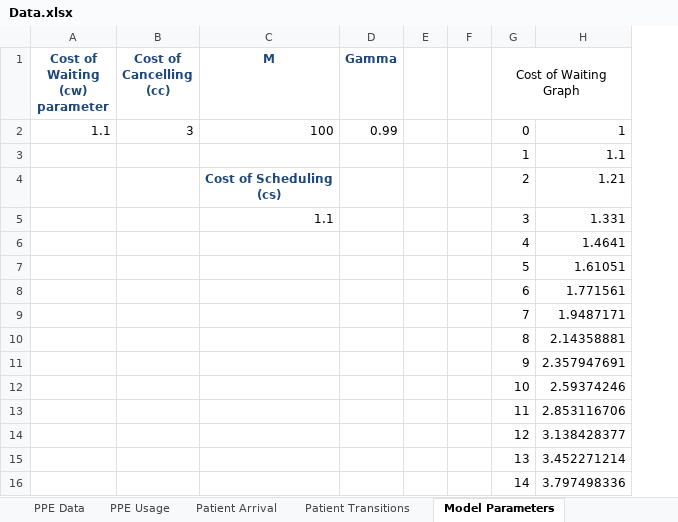
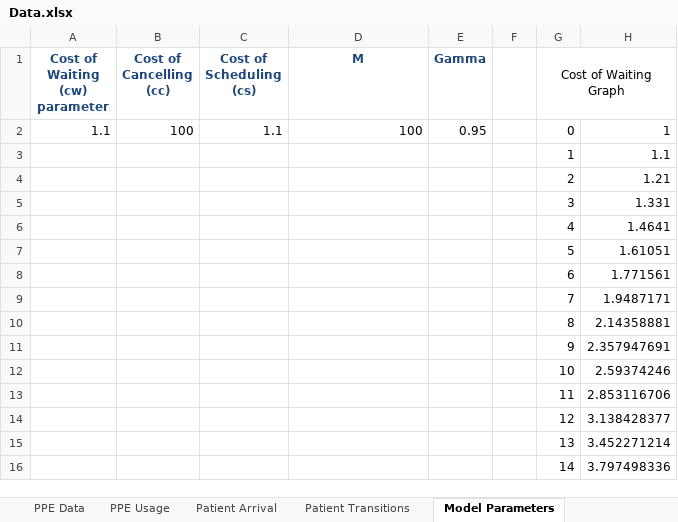
Before and after one commit to Konstantin-Volodin/UOttawa-Dynamic-Knapsack-Problem-Python, an Excel workbook: Implementation/Data/Data.xlsx, sheet Model Parameters, drawn as a sheet; values as stored, in another font and other column widths than the file's, no borders; charts and pictures not drawn; removed rows and columns are numbered as before the commit, all else as after; ↵ is a line break in a cell; the diff names each change by its address in the sheet, - before the commit and + after, or states it on an @@ line.

```diff
--- a/Implementation/Data/Data.xlsx (sheet Model Parameters)
+++ b/Implementation/Data/Data.xlsx (sheet Model Parameters)
+column C (Cost of Scheduling (cs)), row 2: 1.1
-column E, empty
-B2 (Cost of Cancelling (cc)): 3
+B2 (Cost of Cancelling (cc)): 100
-E2 (Gamma): 0.99
+E2 (Gamma): 0.95
-D4 (M): Cost of Scheduling ↵ (cs)
+D4 (M): (empty)
-D5 (M): 1.1
+D5 (M): (empty)
```
Also changed, not shown: sheet Expected State Values, sheet PPE Data, sheet Patient Arrival, formulas that keep their value, charts or pictures, Implementation/Data/Optimal-Betas.xlsx, 48 other files.
